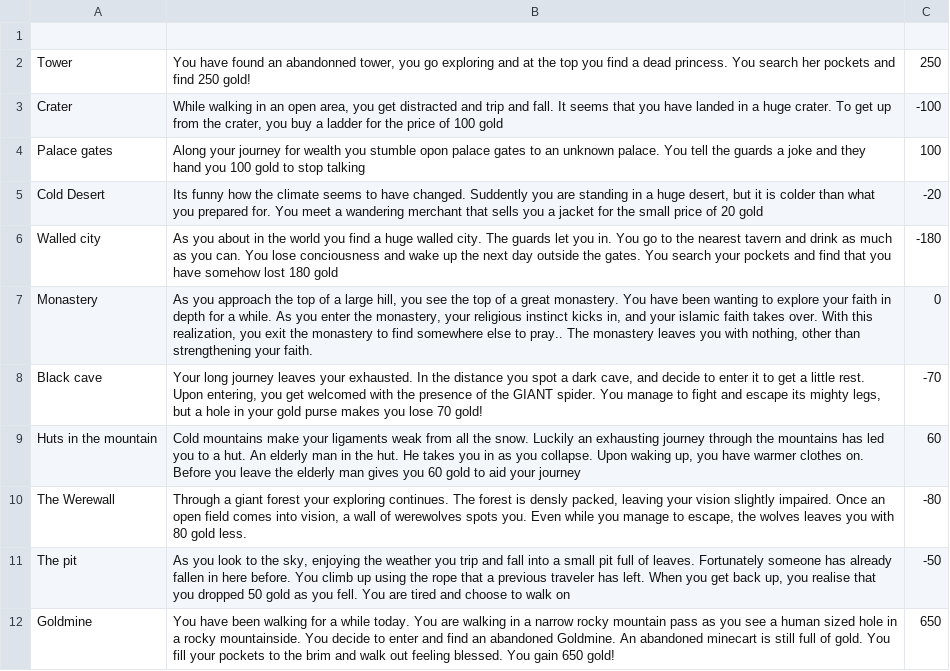
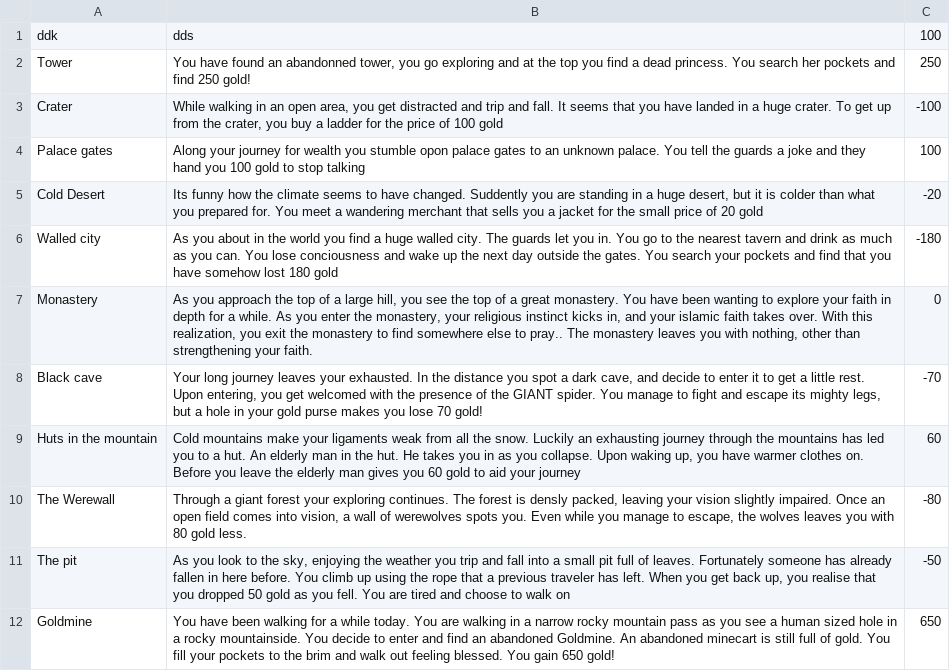
Before and after one commit to adel051700/G07_CDIO-2, a CSV file: english.csv, drawn as a sheet.

Commit message:
Fixed english.csv and changed array length

```diff
--- a/english.csv
+++ b/english.csv
@@ -1,2 +1,2 @@
-
+ddk;dds;100
 Tower;You have found an abandonned tower, you go exploring and at the top you find a dead princess. You search her pockets and find 250 gold!;250
```
Also changed, not shown: 2 other files.
